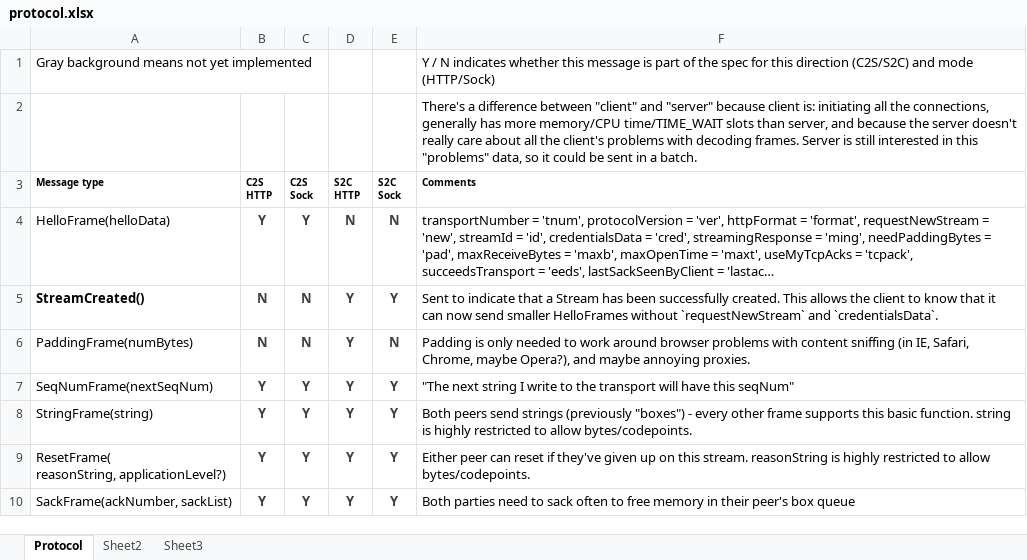
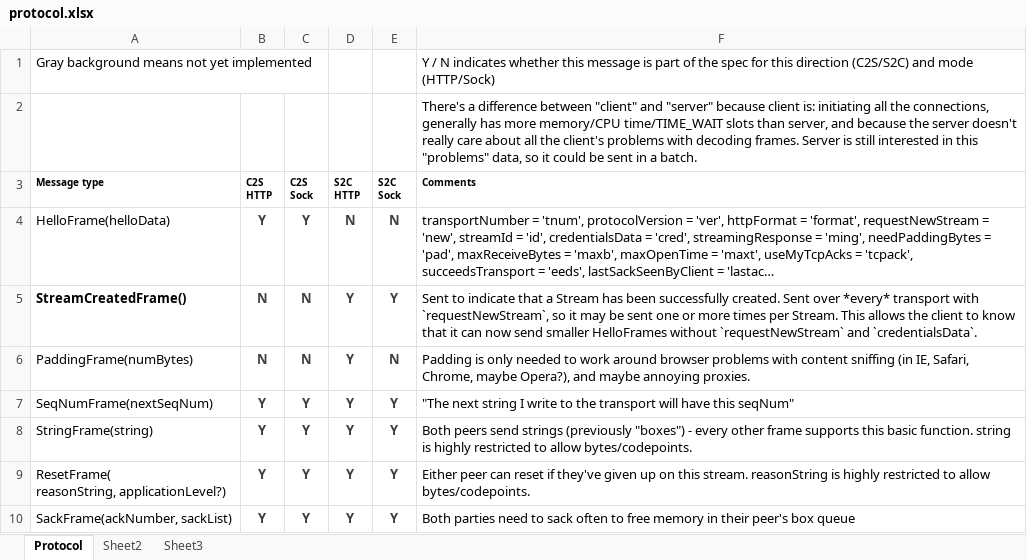
Before and after one commit to ludiosarchive/Minerva, an Excel workbook: docs/protocol.xlsx, sheet Protocol, drawn as a sheet; only a part is shown; long unchanged cells end in …; values as stored, in another font and other column widths than the file's, no borders; conditional formats not drawn; the diff names each change by its address in the sheet, - before the commit and + after, or states it on an @@ line.

Commit message:
docs/protocol.xlsx: clarify StreamCreatedFrame

```diff
--- a/docs/protocol.xlsx (sheet Protocol)
+++ b/docs/protocol.xlsx (sheet Protocol)
-A5 (Message type): StreamCreated()
+A5 (Message type): StreamCreatedFrame()
-F5 (Comments): …successfully created. This allows…
+F5 (Comments): …successfully created. Sent over *every* transport with `requestNewStream`, so it may be sent one or more times per Stream. This allows…
```
